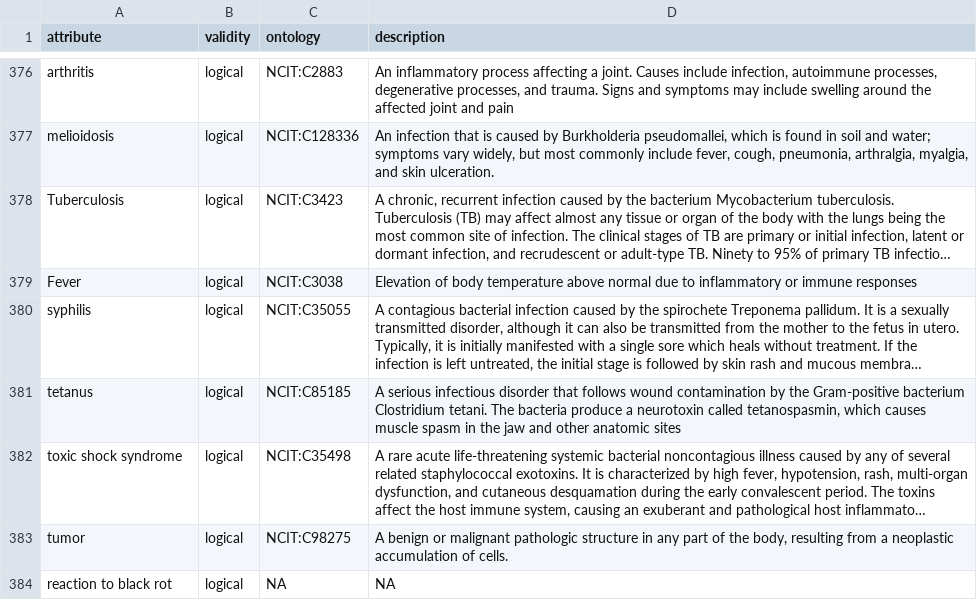
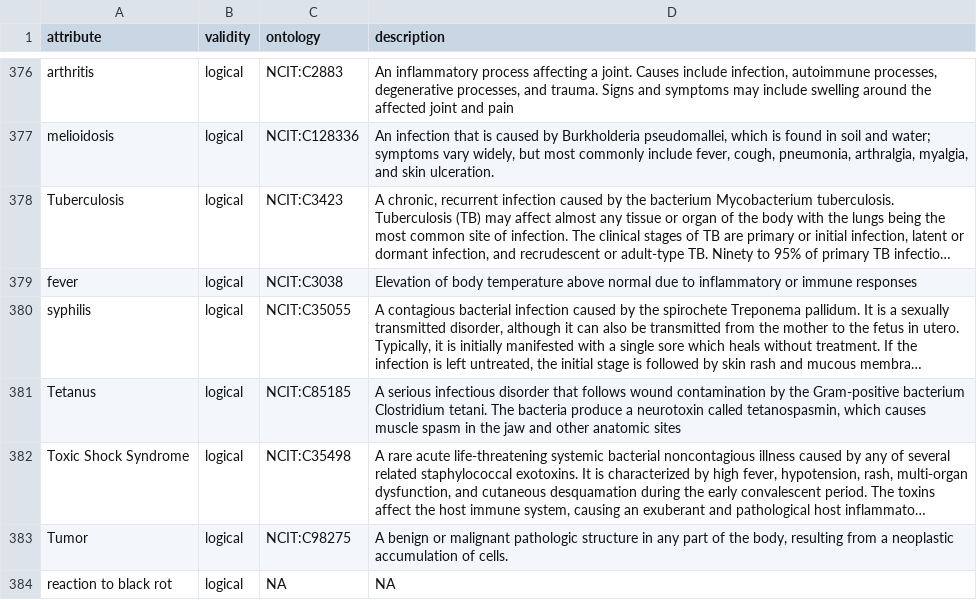
Before and after one commit to waldronlab/bugphyzz, a TSV file: inst/extdata/attributes.tsv, drawn as a sheet; only a part is shown, gaps mark what is left out; long unchanged cells end in …; the diff names each change by its address in the sheet, - before the commit and + after, or states it on an @@ line.

Commit message:
Update attributes.tsv

```diff
--- a/inst/extdata/attributes.tsv
+++ b/inst/extdata/attributes.tsv
-A379 (attribute): Fever
+A379 (attribute): fever
-A381 (attribute): tetanus
+A381 (attribute): Tetanus
-A382 (attribute): toxic shock syndrome
+A382 (attribute): Toxic Shock Syndrome
-A383 (attribute): tumor
+A383 (attribute): Tumor
```
